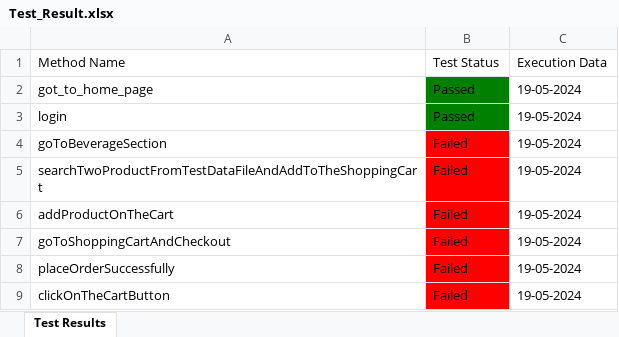
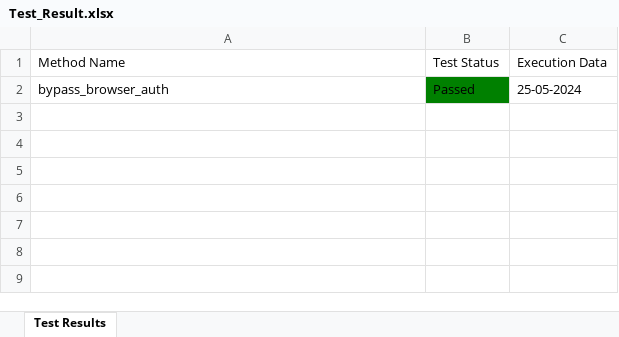
Before and after one commit to Fahim59/Automation_30_Days_Challenge, an Excel workbook: Test Results/Test_Result.xlsx, sheet Test Results, drawn as a sheet; values as stored, in another font and other column widths than the file's, no borders; the diff names each change by its address in the sheet, - before the commit and + after, or states it on an @@ line.

```diff
--- a/Test Results/Test_Result.xlsx (sheet Test Results)
+++ b/Test Results/Test_Result.xlsx (sheet Test Results)
-A2 (Method Name): got_to_home_page
+A2 (Method Name): bypass_browser_auth
-C2 (Execution Data): 19-05-2024
+C2 (Execution Data): 25-05-2024
-row 3: login | Passed | 19-05-2024
-row 4: goToBeverageSection | Failed | 19-05-2024
-row 5: searchTwoProductFromTestDataFileAndAddToTheShoppingCart | Failed | 19-05-2024
-row 6: addProductOnTheCart | Failed | 19-05-2024
-row 7: goToShoppingCartAndCheckout | Failed | 19-05-2024
-row 8: placeOrderSuccessfully | Failed | 19-05-2024
-row 9: clickOnTheCartButton | Failed | 19-05-2024
```
Also changed, not shown: 4 other files.
